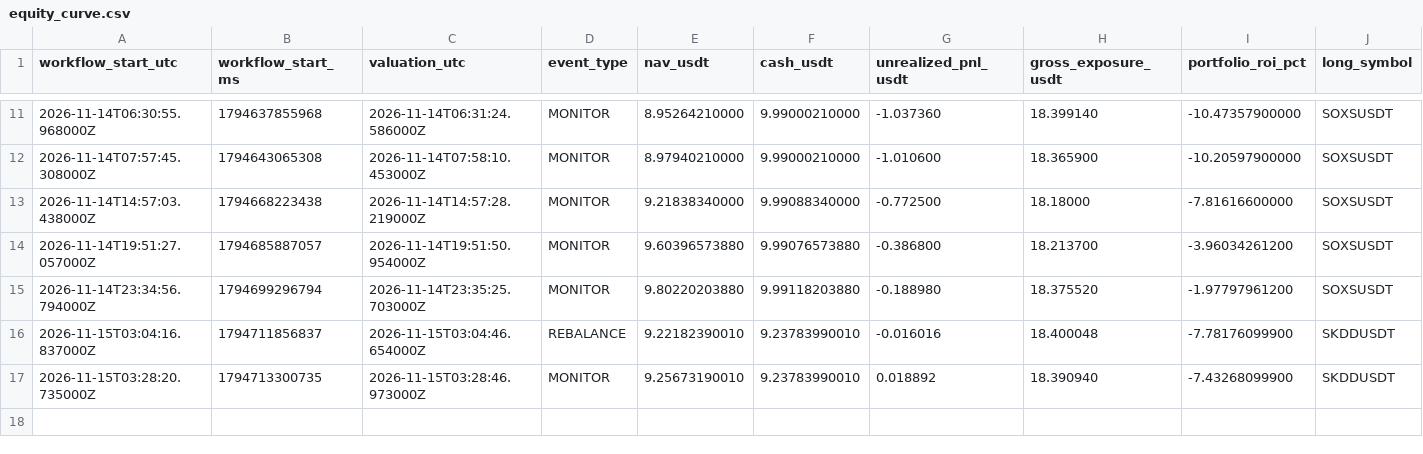
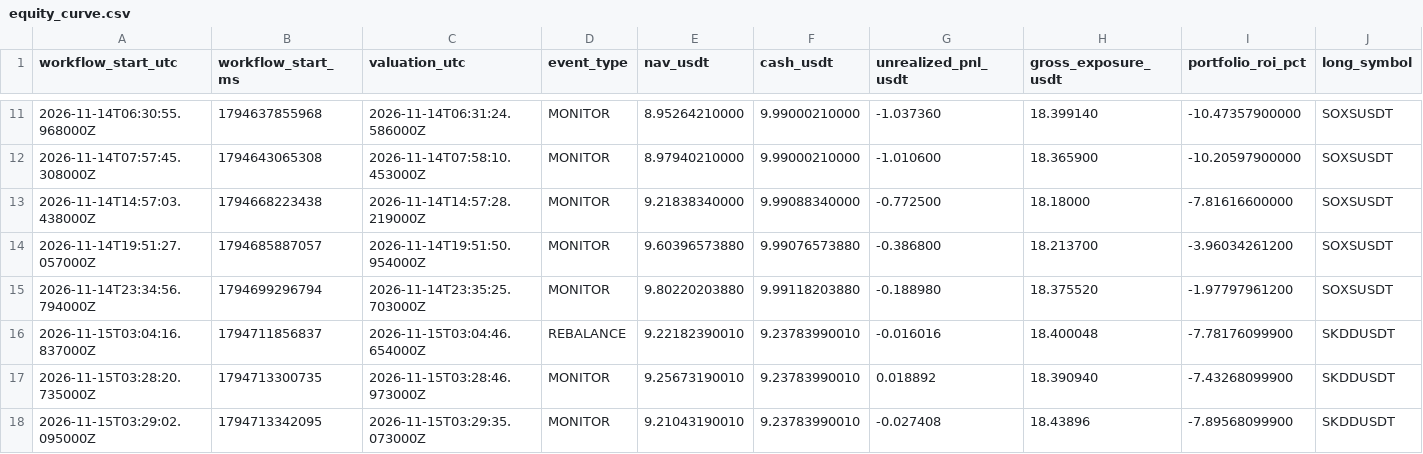
Before and after one commit to takenthatusernameis-collab/CROSS-SECTIONAL-FACTOR-MOMENTUM-STOCKS-VS-MEMES-RELATIVE-PERFORMANCE-QUANTITATIVE-ALGORITHMIC-STRATS, a CSV file: equity_curve.csv, drawn as a sheet; only a part is shown, gaps mark what is left out; rows hold the shown columns only; the diff names each change by its address in the sheet, - before the commit and + after, or states it on an @@ line.

```diff
--- a/equity_curve.csv
+++ b/equity_curve.csv
+row 18: 2026-11-15T03:29:02.095000Z | 1794713342095 | 2026-11-15T03:29:35.073000Z | MONITOR | 9.21043190010 | 9.23783990010 | -0.027408 | 18.43896 | -7.89568099900 | SKDDUSDT
```
Also changed, not shown: daily_equity.csv, 4 other files.
